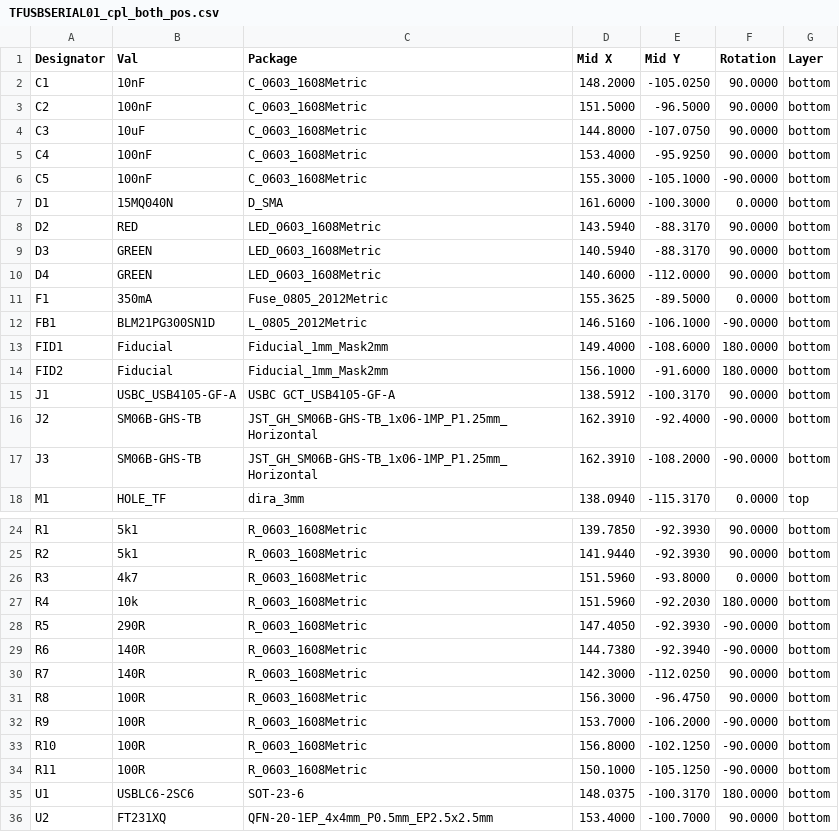
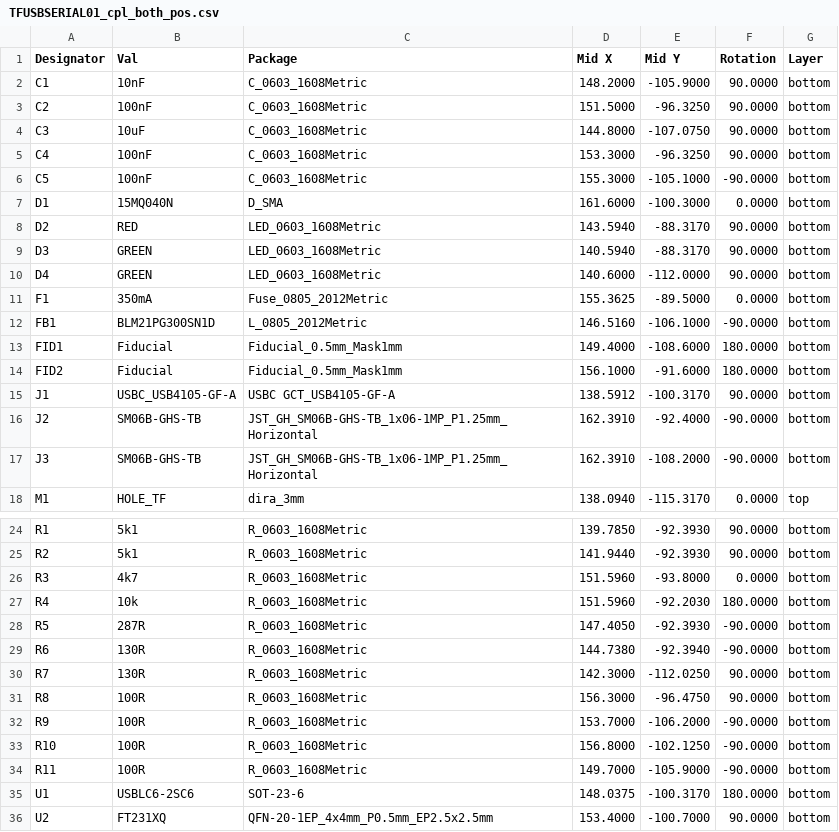
Before and after one commit to ThunderFly-aerospace/TFUSBSERIAL01, a CSV file: hw/cam_profi/assembly/PnP/TFUSBSERIAL01_cpl_both_pos.csv, drawn as a sheet; only a part is shown, gaps mark what is left out.

```diff
--- a/hw/cam_profi/assembly/PnP/TFUSBSERIAL01_cpl_both_pos.csv
+++ b/hw/cam_profi/assembly/PnP/TFUSBSERIAL01_cpl_both_pos.csv
@@ -1,6 +1,6 @@
 Designator,Val,Package,Mid X,Mid Y,Rotation,Layer
-"C1","10nF","C_0603_1608Metric",148.2000,-105.0250,90.0000,bottom
-"C2","100nF","C_0603_1608Metric",151.5000,-96.5000,90.0000,bottom
+"C1","10nF","C_0603_1608Metric",148.2000,-105.9000,90.0000,bottom
+"C2","100nF","C_0603_1608Metric",151.5000,-96.3250,90.0000,bottom
 "C3","10uF","C_0603_1608Metric",144.8000,-107.0750,90.0000,bottom
-"C4","100nF","C_0603_1608Metric",153.4000,-95.9250,90.0000,bottom
+"C4","100nF","C_0603_1608Metric",153.3000,-96.3250,90.0000,bottom
 "C5","100nF","C_0603_1608Metric",155.3000,-105.1000,-90.0000,bottom
@@ -12,4 +12,4 @@ Designator,Val,Package,Mid X,Mid Y,Rotation,Layer
 "FB1","BLM21PG300SN1D","L_0805_2012Metric",146.5160,-106.1000,-90.0000,bottom
-"FID1","Fiducial","Fiducial_1mm_Mask2mm",149.4000,-108.6000,180.0000,bottom
-"FID2","Fiducial","Fiducial_1mm_Mask2mm",156.1000,-91.6000,180.0000,bottom
+"FID1","Fiducial","Fiducial_0.5mm_Mask1mm",149.4000,-108.6000,180.0000,bottom
+"FID2","Fiducial","Fiducial_0.5mm_Mask1mm",156.1000,-91.6000,180.0000,bottom
 "J1","USBC_USB4105-GF-A","USBC GCT_USB4105-GF-A",138.5912,-100.3170,90.0000,bottom
@@ -27,5 +27,5 @@ Designator,Val,Package,Mid X,Mid Y,Rotation,Layer
 "R4","10k","R_0603_1608Metric",151.5960,-92.2030,180.0000,bottom
-"R5","290R","R_0603_1608Metric",147.4050,-92.3930,-90.0000,bottom
-"R6","140R","R_0603_1608Metric",144.7380,-92.3940,-90.0000,bottom
-"R7","140R","R_0603_1608Metric",142.3000,-112.0250,90.0000,bottom
+"R5","287R","R_0603_1608Metric",147.4050,-92.3930,-90.0000,bottom
+"R6","130R","R_0603_1608Metric",144.7380,-92.3940,-90.0000,bottom
+"R7","130R","R_0603_1608Metric",142.3000,-112.0250,90.0000,bottom
 "R8","100R","R_0603_1608Metric",156.3000,-96.4750,90.0000,bottom
@@ -33,3 +33,3 @@ Designator,Val,Package,Mid X,Mid Y,Rotation,Layer
 "R10","100R","R_0603_1608Metric",156.8000,-102.1250,-90.0000,bottom
-"R11","100R","R_0603_1608Metric",150.1000,-105.1250,-90.0000,bottom
+"R11","100R","R_0603_1608Metric",149.7000,-105.9000,-90.0000,bottom
 "U1","USBLC6-2SC6","SOT-23-6",148.0375,-100.3170,180.0000,bottom
```
Also changed, not shown: hw/cam_profi/assembly/TFUSBSERIAL01-bom.csv, hw/cam_profi/assembly/TFUSBSERIAL01-bom_nogroup.csv, 35 other files.
